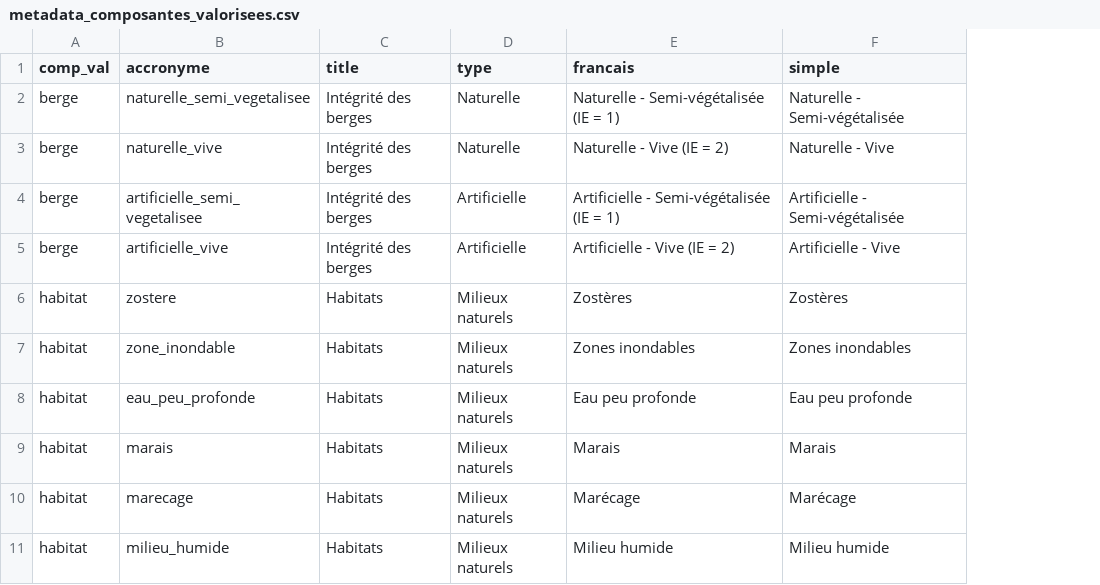
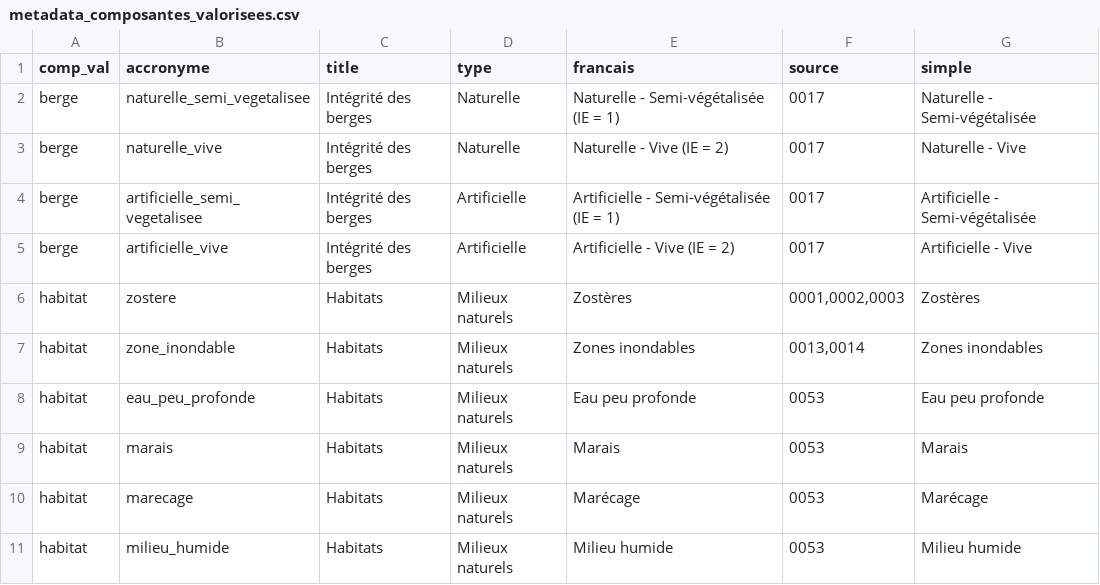
Before and after one commit to EffetsCumulatifsNavigation/ceanav, a CSV file: data/data-metadata/metadata_composantes_valorisees.csv, drawn as a sheet; only a part is shown; the diff names each change by its address in the sheet, - before the commit and + after, or states it on an @@ line.

Commit message:
add references and adjust metadata stresseurs

```diff
--- a/data/data-metadata/metadata_composantes_valorisees.csv
+++ b/data/data-metadata/metadata_composantes_valorisees.csv
+column F (source), rows 2-11: 0017 | 0017 | 0017 | 0017 | 0001,0002,0003 | 0013,0014 | 0053 | 0053 | 0053 | 0053
```
Also changed, not shown: data/data-metadata/data_summary.csv, data/data-metadata/metadata_stresseurs.csv, 34 other files.
